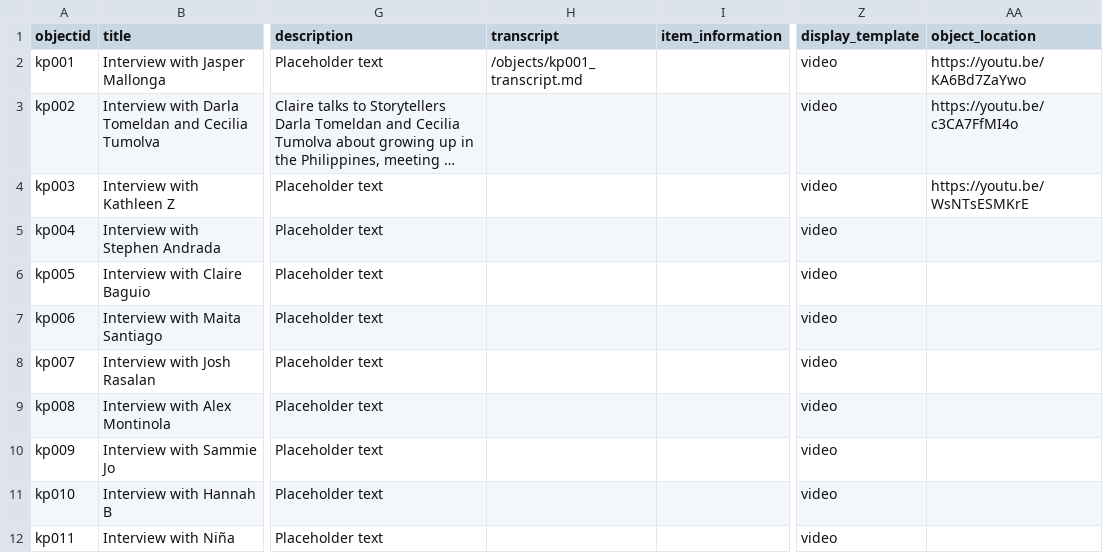
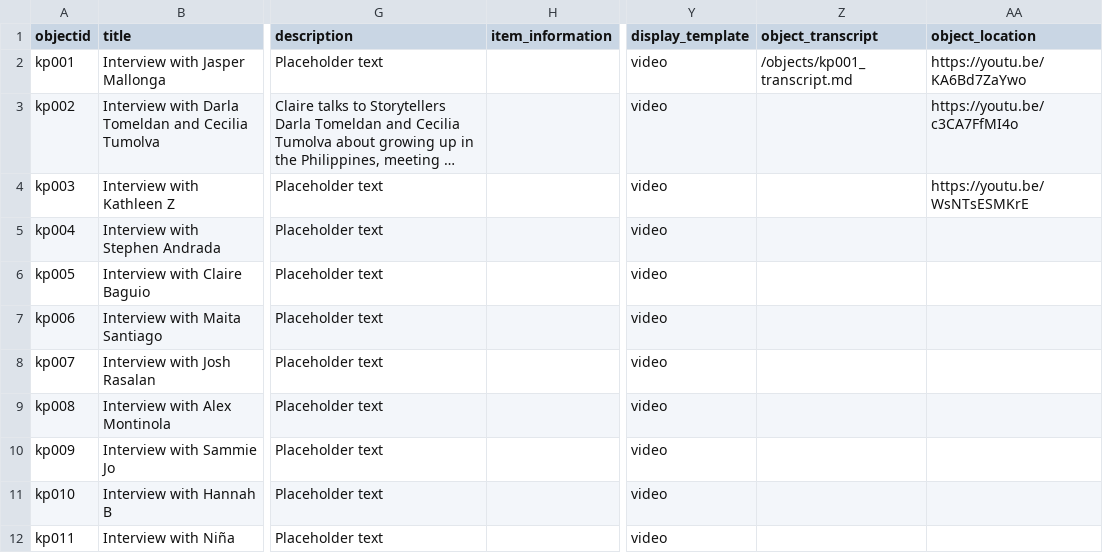
Before and after one commit to KuwentongPamamahay/kuwentongpamamahay.github.io, a CSV file: _data/kp_metadata.csv, drawn as a sheet; only a part is shown, gaps mark what is left out; long unchanged cells end in …; removed rows and columns are numbered as before the commit, all else as after; the diff names each change by its address in the sheet, - before the commit and + after, or states it on an @@ line.

Commit message:
Update kp_metadata.csv

```diff
--- a/_data/kp_metadata.csv
+++ b/_data/kp_metadata.csv
-column H (transcript), row 2: /objects/kp001_transcript.md
+column Z (object_transcript), row 2: /objects/kp001_transcript.md
```
